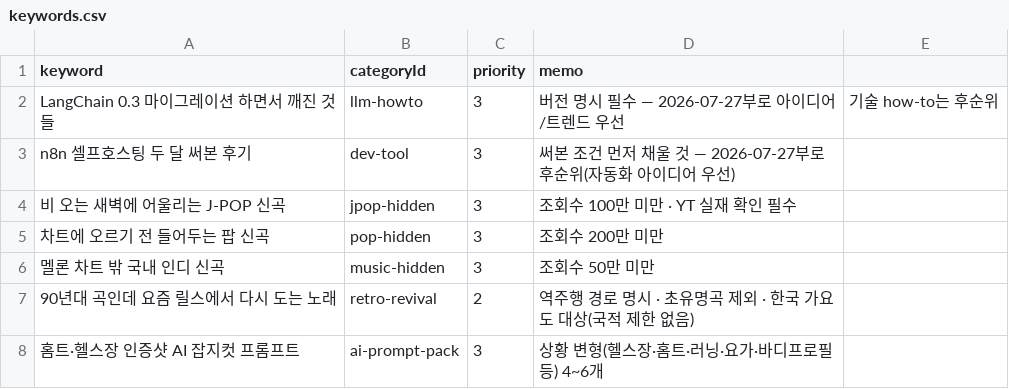
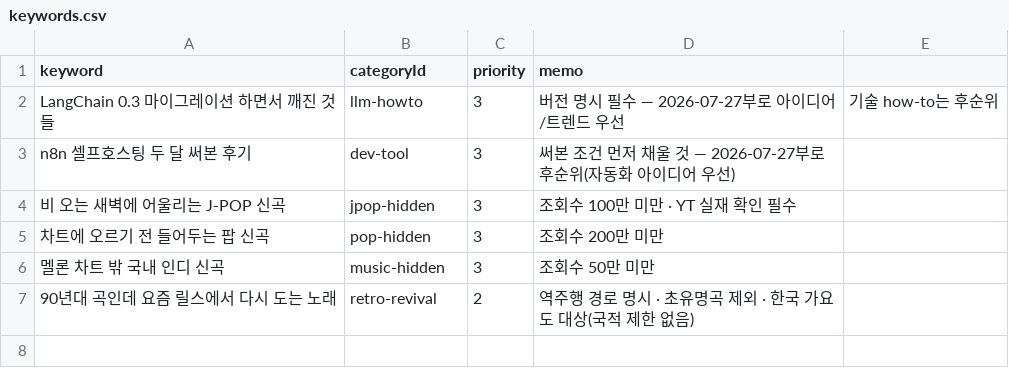
Before and after one commit to sgustjd2/aztomz, a CSV file: backend/blog/keywords.csv, drawn as a sheet.

```diff
--- a/backend/blog/keywords.csv
+++ b/backend/blog/keywords.csv
@@ -7,2 +7 @@ keyword,categoryId,priority,memo
 "90년대 곡인데 요즘 릴스에서 다시 도는 노래",retro-revival,2,역주행 경로 명시 · 초유명곡 제외 · 한국 가요도 대상(국적 제한 없음)
-"홈트·헬스장 인증샷 AI 잡지컷 프롬프트",ai-prompt-pack,3,상황 변형(헬스장·홈트·러닝·요가·바디프로필 등) 4~6개
```
Also changed, not shown: backend/blog/keywords.done.csv, 11 other files.
